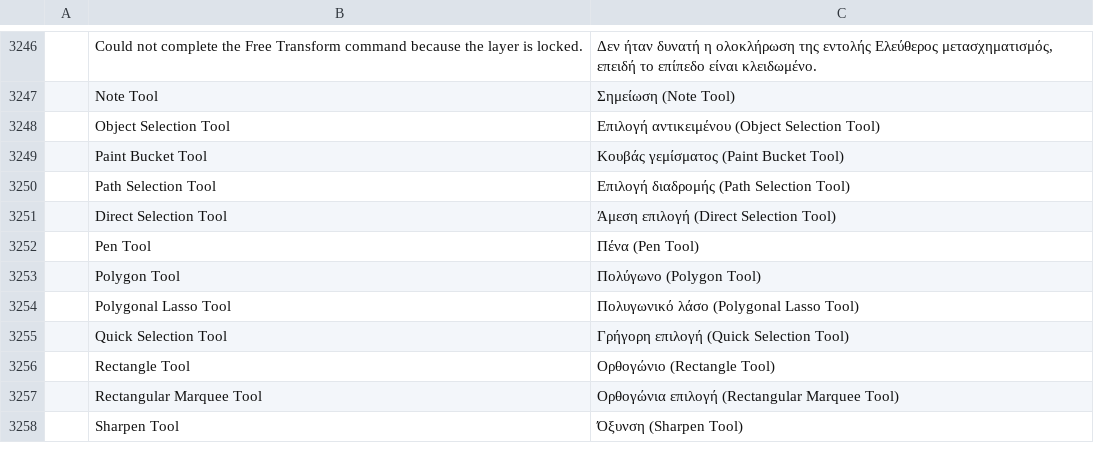
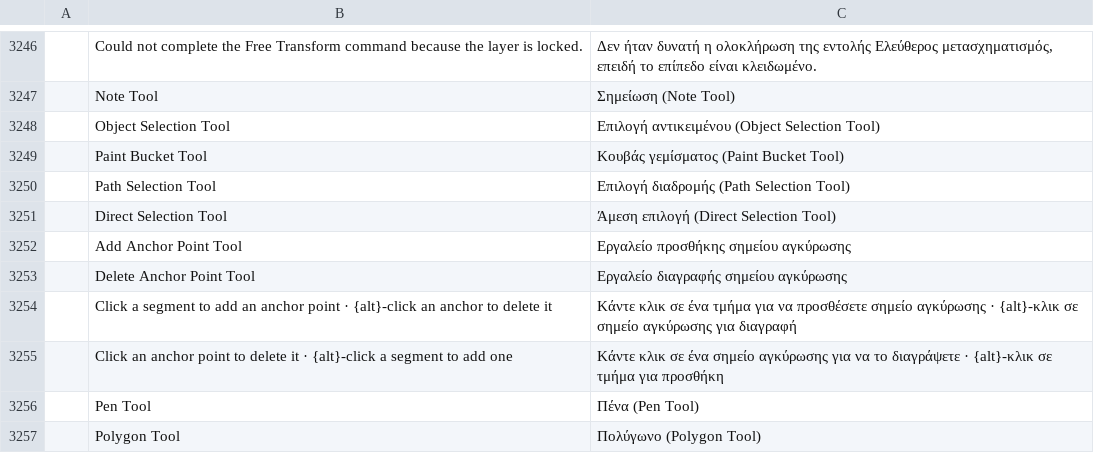
Before and after one commit to 00xJS/photocraft, a TSV file: crates/ui-egui/src/i18n/el.tsv, drawn as a sheet; only a part is shown, gaps mark what is left out; the shorter side is filled out with more unchanged rows; the diff names each change by its address in the sheet, - before the commit and + after, or states it on an @@ line.

```diff
--- a/crates/ui-egui/src/i18n/el.tsv
+++ b/crates/ui-egui/src/i18n/el.tsv
+row 3252:  | Add Anchor Point Tool | Εργαλείο προσθήκης σημείου αγκύρωσης
+row 3253:  | Delete Anchor Point Tool | Εργαλείο διαγραφής σημείου αγκύρωσης
+row 3254:  | Click a segment to add an anchor point · {alt}-click an anchor to delete it | Κάντε κλικ σε ένα τμήμα για να προσθέσετε σημείο αγκύρωσης · {alt}-κλικ σε σημείο αγκύρωσης για διαγραφή
+row 3255:  | Click an anchor point to delete it · {alt}-click a segment to add one | Κάντε κλικ σε ένα σημείο αγκύρωσης για να το διαγράψετε · {alt}-κλικ σε τμήμα για προσθήκη
```
Also changed, not shown: crates/ui-egui/src/i18n/it.tsv, crates/ui-egui/src/i18n/ja.tsv, 33 other files.
